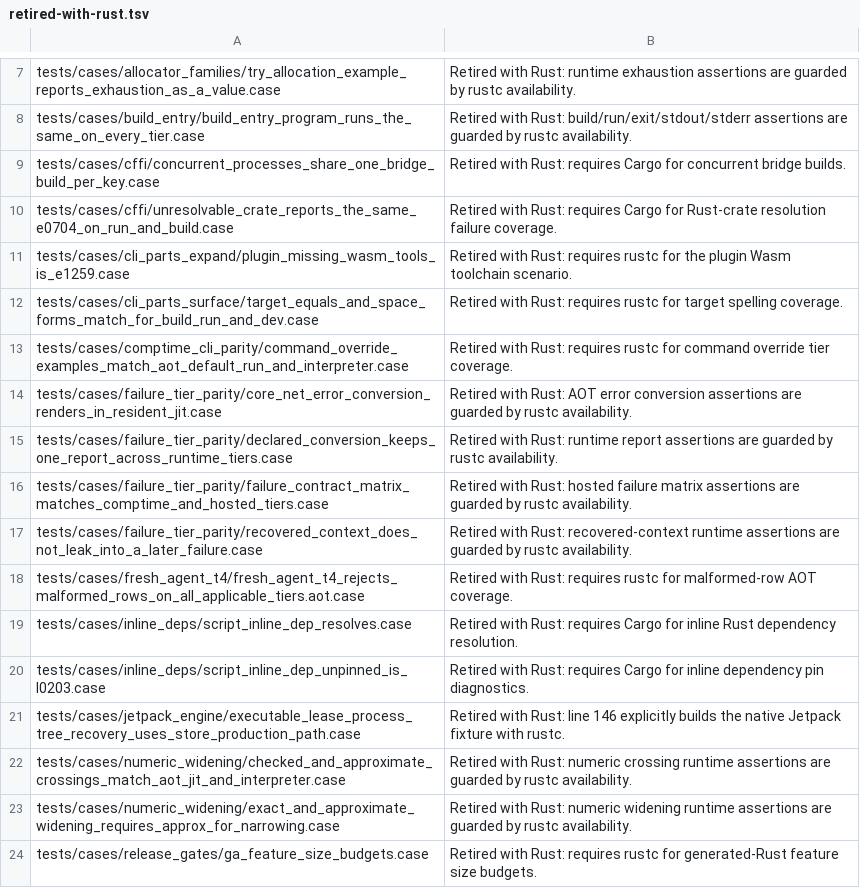
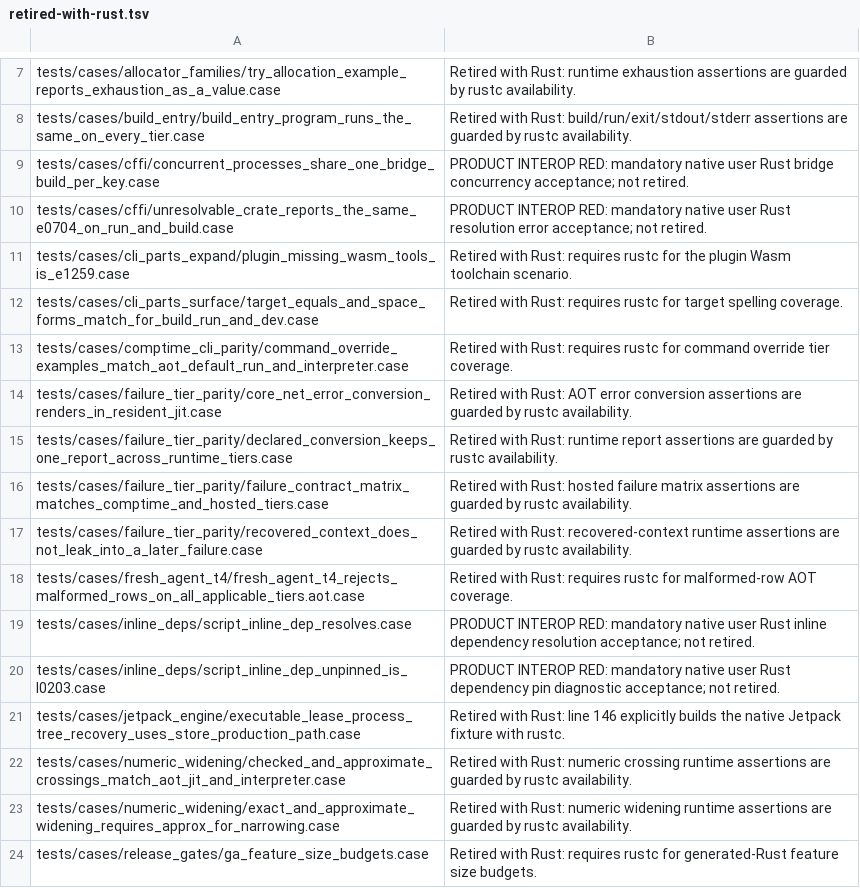
Before and after one commit to jet-language/jet, a TSV file: Tools/testkit/retired-with-rust.tsv, drawn as a sheet; only a part is shown, gaps mark what is left out.

Commit message:
Keep pending user Rust product cases red and mandatory

```diff
--- a/Tools/testkit/retired-with-rust.tsv
+++ b/Tools/testkit/retired-with-rust.tsv
@@ -8,4 +8,4 @@ tests/cases/allocator_families/try_allocation_example_reports_exhaustion_as_a_va
 tests/cases/build_entry/build_entry_program_runs_the_same_on_every_tier.case	Retired with Rust: build/run/exit/stdout/stderr assertions are guarded by rustc availability.
-tests/cases/cffi/concurrent_processes_share_one_bridge_build_per_key.case	Retired with Rust: requires Cargo for concurrent bridge builds.
-tests/cases/cffi/unresolvable_crate_reports_the_same_e0704_on_run_and_build.case	Retired with Rust: requires Cargo for Rust-crate resolution failure coverage.
+tests/cases/cffi/concurrent_processes_share_one_bridge_build_per_key.case	PRODUCT INTEROP RED: mandatory native user Rust bridge concurrency acceptance; not retired.
+tests/cases/cffi/unresolvable_crate_reports_the_same_e0704_on_run_and_build.case	PRODUCT INTEROP RED: mandatory native user Rust resolution error acceptance; not retired.
 tests/cases/cli_parts_expand/plugin_missing_wasm_tools_is_e1259.case	Retired with Rust: requires rustc for the plugin Wasm toolchain scenario.
@@ -18,4 +18,4 @@ tests/cases/failure_tier_parity/recovered_context_does_not_leak_into_a_later_fai
 tests/cases/fresh_agent_t4/fresh_agent_t4_rejects_malformed_rows_on_all_applicable_tiers.aot.case	Retired with Rust: requires rustc for malformed-row AOT coverage.
-tests/cases/inline_deps/script_inline_dep_resolves.case	Retired with Rust: requires Cargo for inline Rust dependency resolution.
-tests/cases/inline_deps/script_inline_dep_unpinned_is_l0203.case	Retired with Rust: requires Cargo for inline dependency pin diagnostics.
+tests/cases/inline_deps/script_inline_dep_resolves.case	PRODUCT INTEROP RED: mandatory native user Rust inline dependency resolution acceptance; not retired.
+tests/cases/inline_deps/script_inline_dep_unpinned_is_l0203.case	PRODUCT INTEROP RED: mandatory native user Rust dependency pin diagnostic acceptance; not retired.
 tests/cases/jetpack_engine/executable_lease_process_tree_recovery_uses_store_production_path.case	Retired with Rust: line 146 explicitly builds the native Jetpack fixture with rustc.
```
Also changed, not shown: 2 other files.
